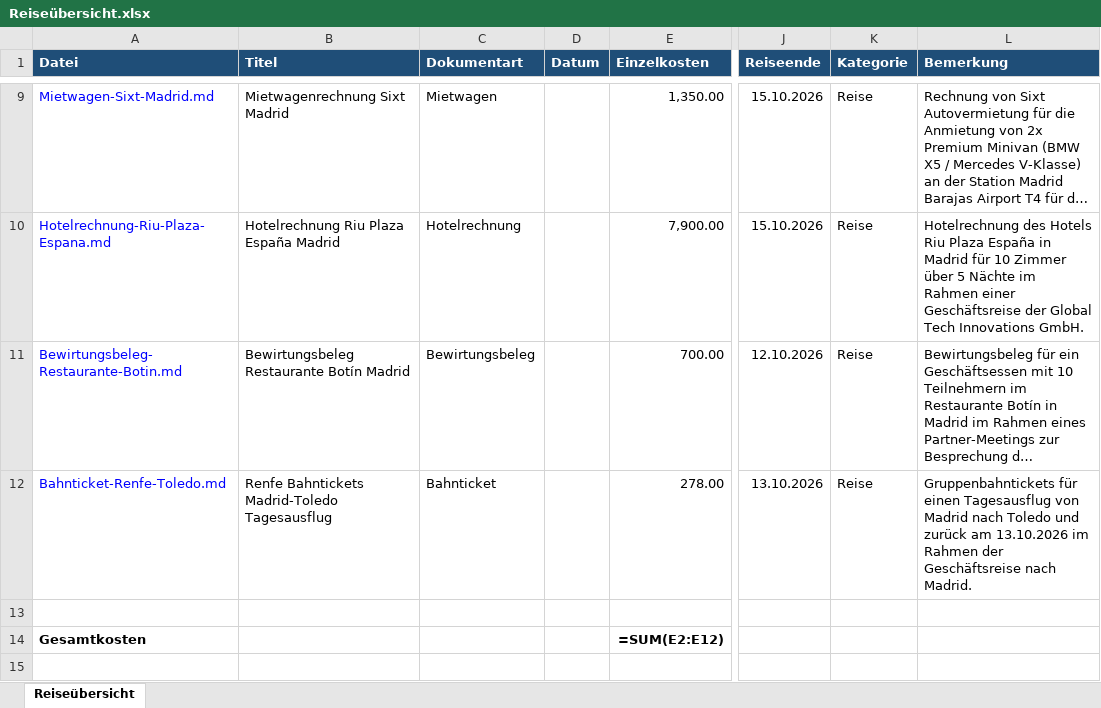
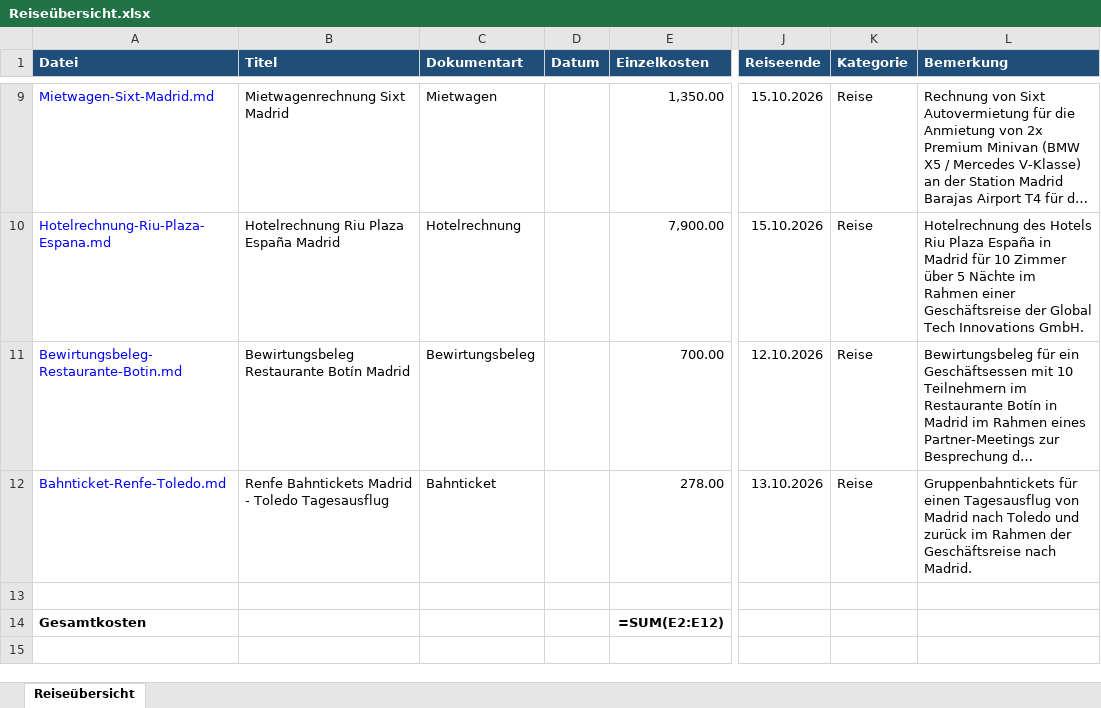
Before and after one commit to Luana-Br19/FlowMind, an Excel workbook: Inbox/Geschaeftsreise/2026/Q4/2026-10-10_Madrid/Reiseübersicht.xlsx, sheet Reiseübersicht, drawn as a sheet; only a part is shown, gaps mark what is left out; long unchanged cells end in …; values as stored, in another font and other column widths than the file's, no borders; formulas without a stored value are shown as written; the diff names each change by its address in the sheet, - before the commit and + after, or states it on an @@ line.

Commit message:
Add geschaeftsreise: Renfe Bahntickets Madrid - Toledo Tagesausflug

```diff
--- a/Inbox/Geschaeftsreise/2026/Q4/2026-10-10_Madrid/Reiseübersicht.xlsx (sheet Reiseübersicht)
+++ b/Inbox/Geschaeftsreise/2026/Q4/2026-10-10_Madrid/Reiseübersicht.xlsx (sheet Reiseübersicht)
-B12 (Titel): Renfe Bahntickets Madrid-Toledo Tagesausflug
+B12 (Titel): Renfe Bahntickets Madrid - Toledo Tagesausflug
-L12 (Bemerkung): …und zurück am 13.10.2026 im Rahmen…
+L12 (Bemerkung): …und zurück im Rahmen…
```
Also changed, not shown: 13 other files.
